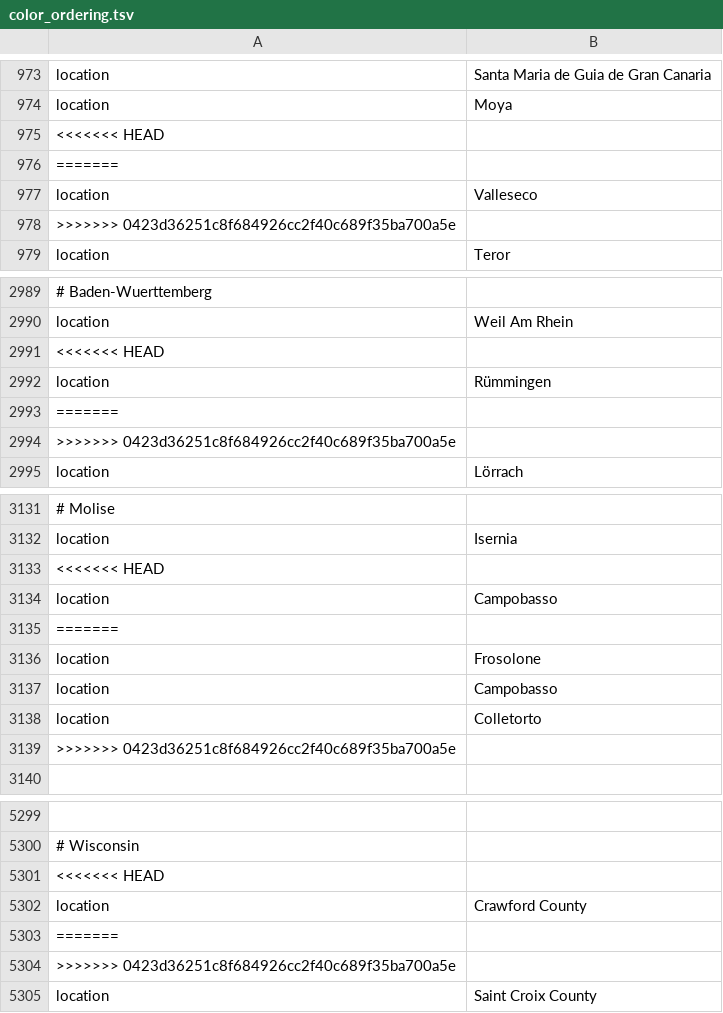
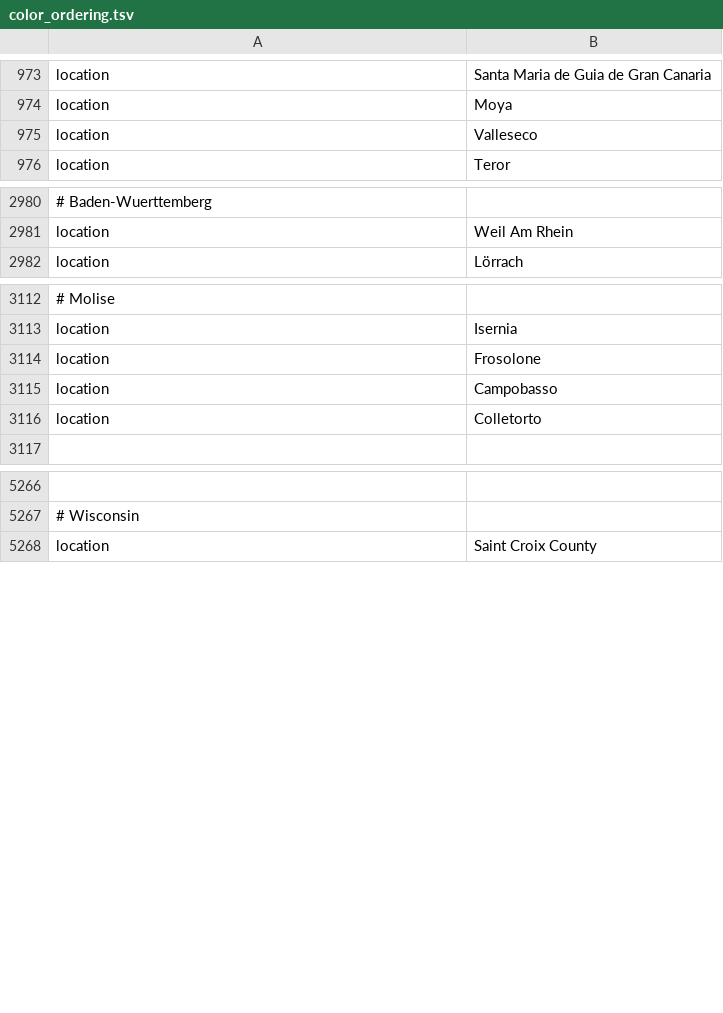
Before and after one commit to usafsam/ncov, a TSV file: defaults/color_ordering.tsv, drawn as a sheet; only a part is shown, gaps mark what is left out; the diff covers the shown part only; the diff names each change by its address in the sheet, - before the commit and + after, or states it on an @@ line.

```diff
--- a/defaults/color_ordering.tsv
+++ b/defaults/color_ordering.tsv
-row 975: <<<<<<< HEAD
-row 976: =======
-row 978: >>>>>>> 0423d36251c8f684926cc2f40c689f35ba700a5e
-row 2991: <<<<<<< HEAD
-row 2992: location | Rümmingen
-row 2993: =======
-row 2994: >>>>>>> 0423d36251c8f684926cc2f40c689f35ba700a5e
-row 3133: <<<<<<< HEAD
-row 3134: location | Campobasso
-row 3135: =======
-row 3139: >>>>>>> 0423d36251c8f684926cc2f40c689f35ba700a5e
-row 5301: <<<<<<< HEAD
-row 5302: location | Crawford County
-row 5303: =======
-row 5304: >>>>>>> 0423d36251c8f684926cc2f40c689f35ba700a5e
```
Also changed, not shown: 39 removed rows elsewhere in this file, defaults/lat_longs.tsv.
